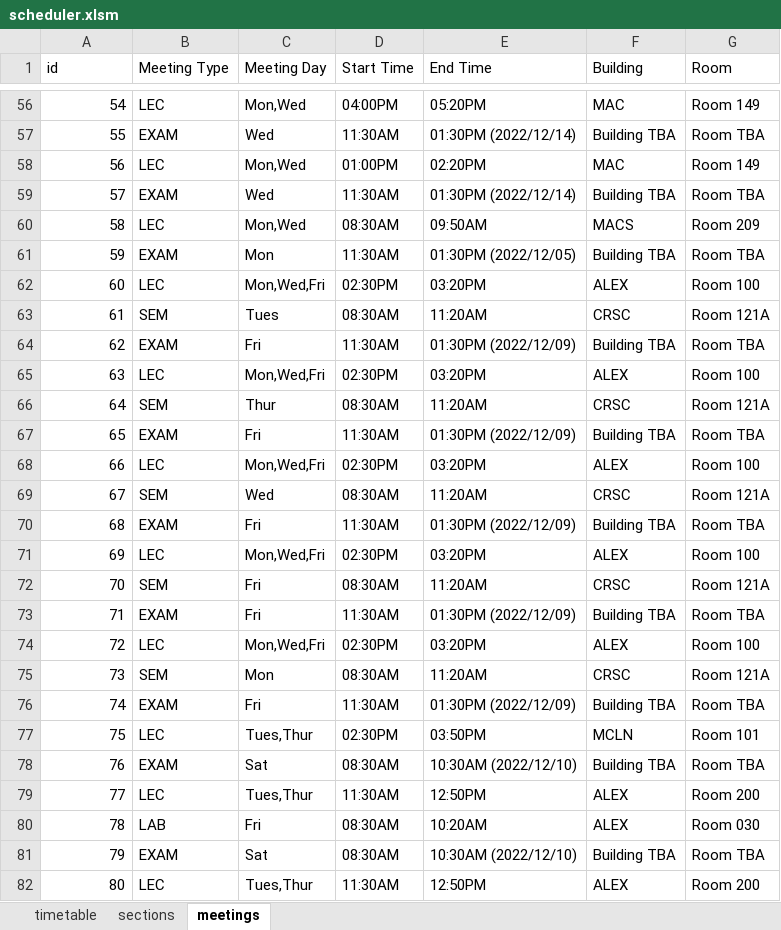
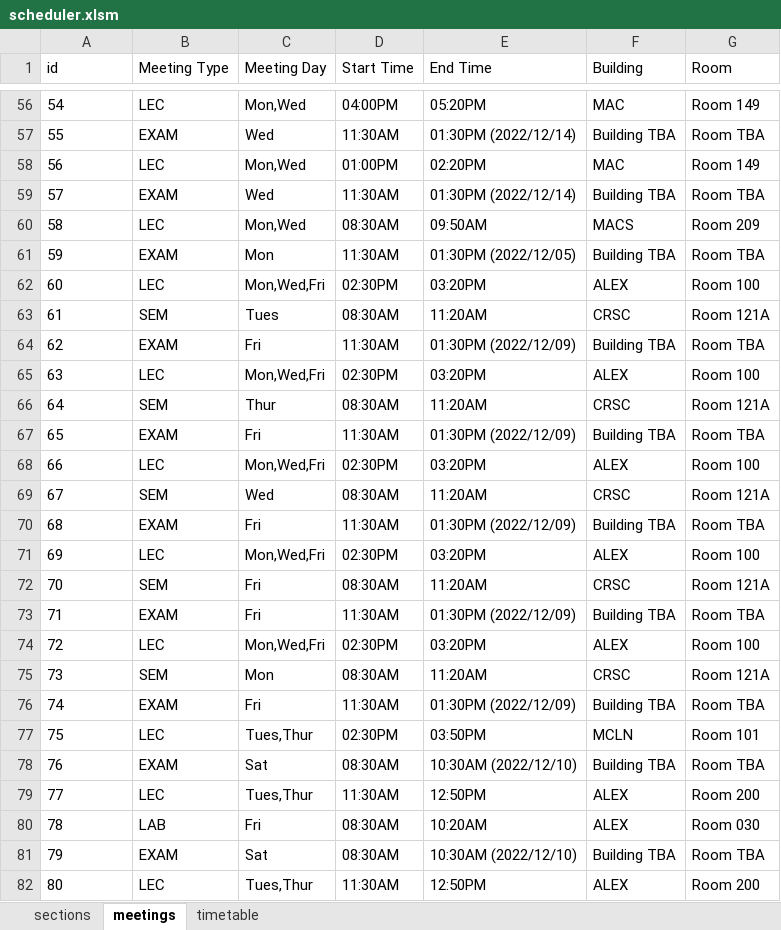
Before and after one commit to AJH914/cis3760, an Excel workbook: csv/scheduler.xlsm, sheet meetings, drawn as a sheet; only a part is shown, gaps mark what is left out; values as stored, in another font and other column widths than the file's, no borders; the diff covers the shown part only; the diff names each change by its address in the sheet, - before the commit and + after, or states it on an @@ line.

Commit message:
Update sections and meetings sheets

```diff
--- a/csv/scheduler.xlsm (sheet meetings)
+++ b/csv/scheduler.xlsm (sheet meetings)
@@ sheet tab order changed: sections | meetings | timetable @@
-A56:A82 alignment: right
+A56:A82 alignment: left
```
Also changed, not shown: cell formats elsewhere in this sheet, sheet sections.
